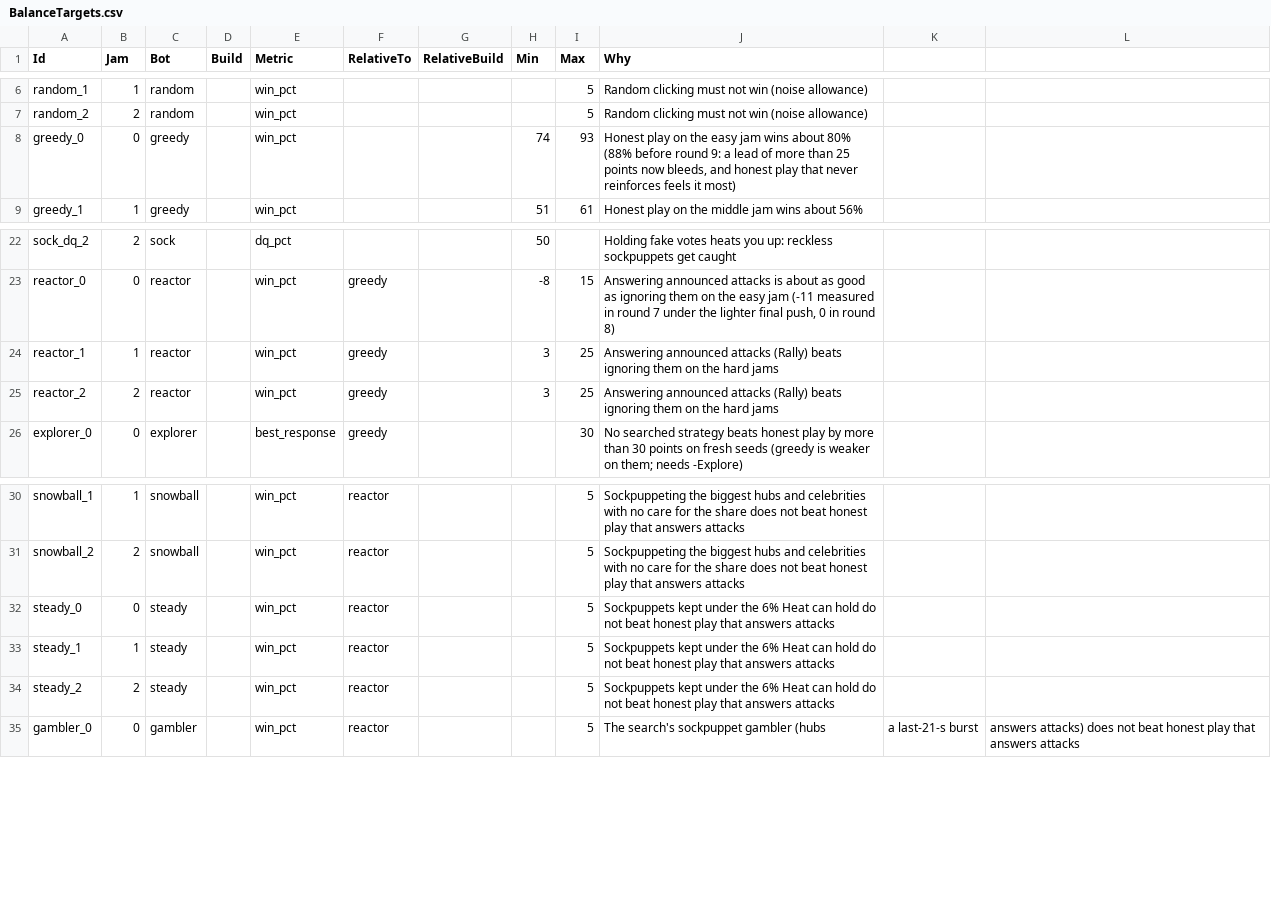
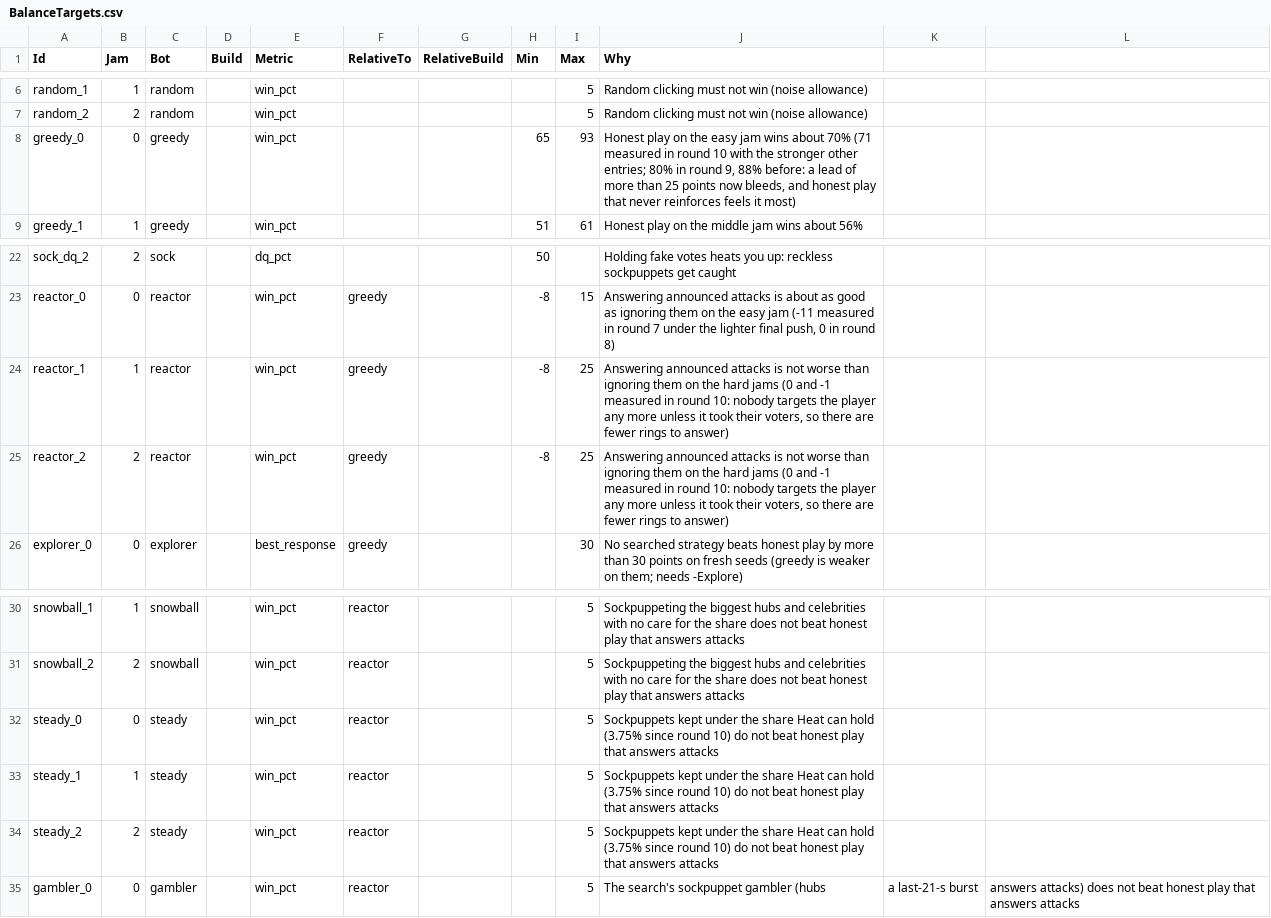
Before and after one commit to lehuan5062/RateForRate, a CSV file: Data/BalanceTargets.csv, drawn as a sheet; only a part is shown, gaps mark what is left out.

Commit message:
Respond to playtest round 10 of issue #1: three unlinked circles, grudges, a stronger pack
- Celebrities no longer follow each other; three per jam with 4 extra followers each.
- Rival and other entries go after the player's voters only for 30 s after the player took one of theirs; the leader focus never applies to the player.
- Other entries act every 6 s and take voters up to 300 weight.
- Thumbnail first look below 4 hours degrades smoothly (no floor at 3 h).
- Held sockpuppet votes heat faster (SockHeldHeat 80, safe share 3.75%).
- Post refill 0.440 / 0.448 / 0.424; balance and forecast rows relaxed to measured values with reasons.

```diff
--- a/Data/BalanceTargets.csv
+++ b/Data/BalanceTargets.csv
@@ -7,3 +7,3 @@ random_1,1,random,,win_pct,,,,5,Random clicking must not win (noise allowance)
 random_2,2,random,,win_pct,,,,5,Random clicking must not win (noise allowance)
-greedy_0,0,greedy,,win_pct,,,74,93,"Honest play on the easy jam wins about 80% (88% before round 9: a lead of more than 25 points now bleeds, and honest play that never reinforces feels it most)"
+greedy_0,0,greedy,,win_pct,,,65,93,"Honest play on the easy jam wins about 70% (71 measured in round 10 with the stronger other entries; 80% in round 9, 88% before: a lead of more than 25 points now bleeds, and honest play that never reinforces feels it most)"
 greedy_1,1,greedy,,win_pct,,,51,61,Honest play on the middle jam wins about 56%
@@ -23,4 +23,4 @@ sock_dq_2,2,sock,,dq_pct,,,50,,Holding fake votes heats you up: reckless sockpup
 reactor_0,0,reactor,,win_pct,greedy,,-8,15,"Answering announced attacks is about as good as ignoring them on the easy jam (-11 measured in round 7 under the lighter final push, 0 in round 8)"
-reactor_1,1,reactor,,win_pct,greedy,,3,25,Answering announced attacks (Rally) beats ignoring them on the hard jams
-reactor_2,2,reactor,,win_pct,greedy,,3,25,Answering announced attacks (Rally) beats ignoring them on the hard jams
+reactor_1,1,reactor,,win_pct,greedy,,-8,25,"Answering announced attacks is not worse than ignoring them on the hard jams (0 and -1 measured in round 10: nobody targets the player any more unless it took their voters, so there are fewer rings to answer)"
+reactor_2,2,reactor,,win_pct,greedy,,-8,25,"Answering announced attacks is not worse than ignoring them on the hard jams (0 and -1 measured in round 10: nobody targets the player any more unless it took their voters, so there are fewer rings to answer)"
 explorer_0,0,explorer,,best_response,greedy,,,30,No searched strategy beats honest play by more than 30 points on fresh seeds (greedy is weaker on them; needs -Explore)
@@ -31,5 +31,5 @@ snowball_1,1,snowball,,win_pct,reactor,,,5,Sockpuppeting the biggest hubs and ce
 snowball_2,2,snowball,,win_pct,reactor,,,5,Sockpuppeting the biggest hubs and celebrities with no care for the share does not beat honest play that answers attacks
-steady_0,0,steady,,win_pct,reactor,,,5,Sockpuppets kept under the 6% Heat can hold do not beat honest play that answers attacks
-steady_1,1,steady,,win_pct,reactor,,,5,Sockpuppets kept under the 6% Heat can hold do not beat honest play that answers attacks
-steady_2,2,steady,,win_pct,reactor,,,5,Sockpuppets kept under the 6% Heat can hold do not beat honest play that answers attacks
+steady_0,0,steady,,win_pct,reactor,,,5,Sockpuppets kept under the share Heat can hold (3.75% since round 10) do not beat honest play that answers attacks
+steady_1,1,steady,,win_pct,reactor,,,5,Sockpuppets kept under the share Heat can hold (3.75% since round 10) do not beat honest play that answers attacks
+steady_2,2,steady,,win_pct,reactor,,,5,Sockpuppets kept under the share Heat can hold (3.75% since round 10) do not beat honest play that answers attacks
 gambler_0,0,gambler,,win_pct,reactor,,,5,The search's sockpuppet gambler (hubs, a last-21-s burst, answers attacks) does not beat honest play that answers attacks
```
Also changed, not shown: Data/ForecastTargets.csv, Data/Jams.csv, 17 other files.
